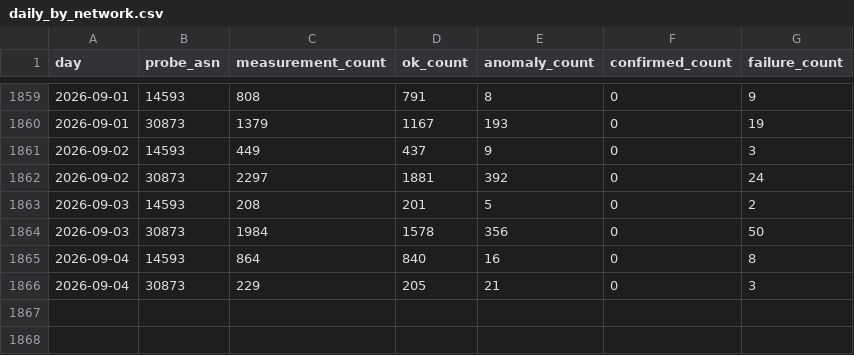
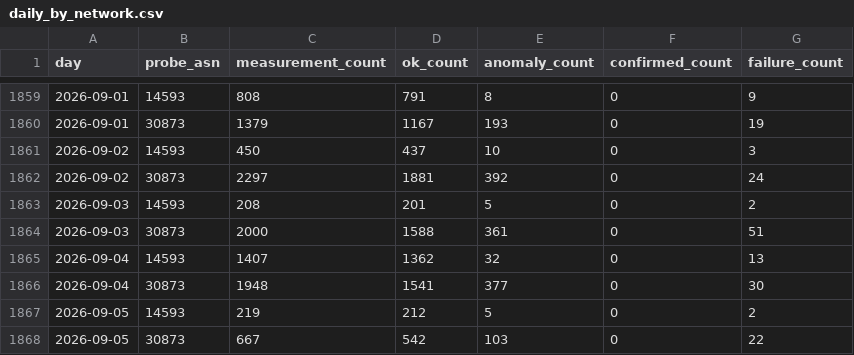
Before and after one commit to FreeTheDotYE/ye-censorship-evidence, a CSV file: data/aggregates/daily_by_network.csv, drawn as a sheet; only a part is shown, gaps mark what is left out.

```diff
--- a/data/aggregates/daily_by_network.csv
+++ b/data/aggregates/daily_by_network.csv
@@ -1860,7 +1860,9 @@ day,probe_asn,measurement_count,ok_count,anomaly_count,confirmed_count,failure_c
 2026-09-01,30873,1379,1167,193,0,19
-2026-09-02,14593,449,437,9,0,3
+2026-09-02,14593,450,437,10,0,3
 2026-09-02,30873,2297,1881,392,0,24
 2026-09-03,14593,208,201,5,0,2
-2026-09-03,30873,1984,1578,356,0,50
-2026-09-04,14593,864,840,16,0,8
-2026-09-04,30873,229,205,21,0,3
+2026-09-03,30873,2000,1588,361,0,51
+2026-09-04,14593,1407,1362,32,0,13
+2026-09-04,30873,1948,1541,377,0,30
+2026-09-05,14593,219,212,5,0,2
+2026-09-05,30873,667,542,103,0,22
```
Also changed, not shown: data/aggregates/daily_by_test.csv, data/events/index.csv, 6 other files.
